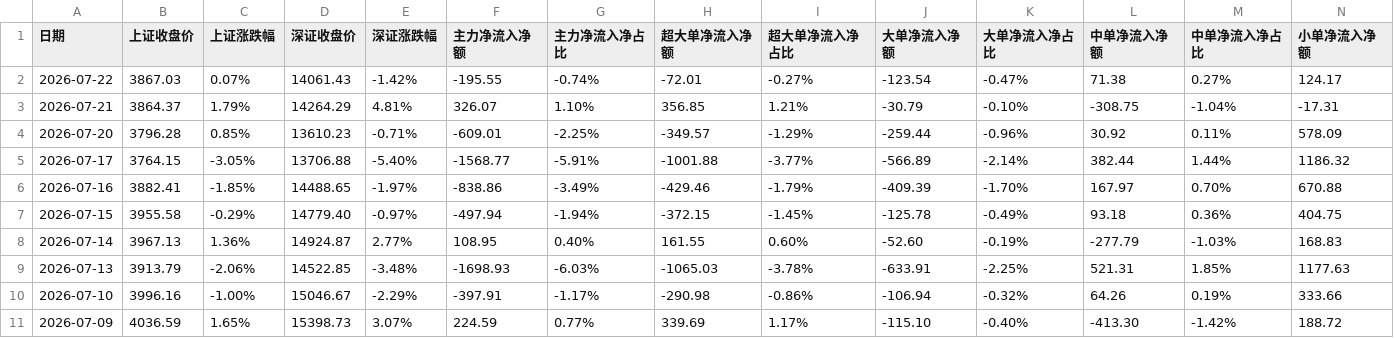
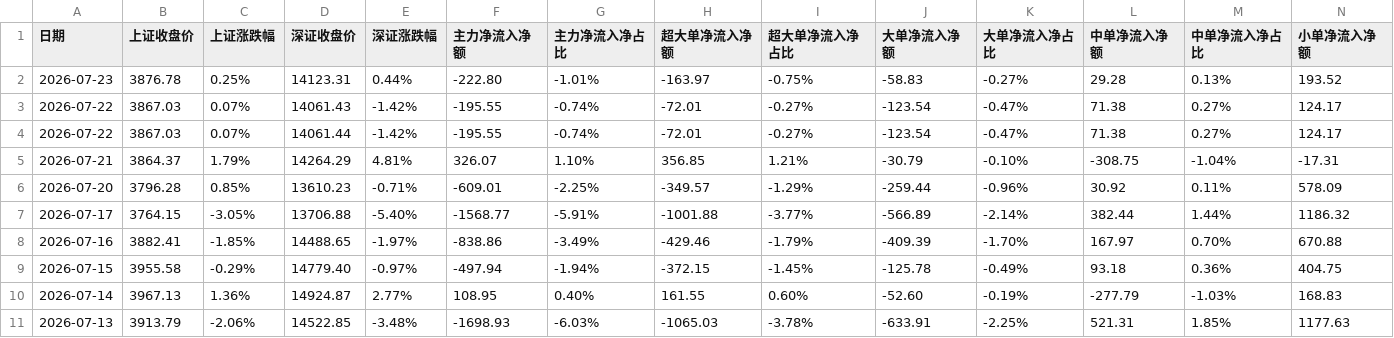
Before and after one commit to oosaka4649/showstocksT, a CSV file: cvs_search_app/data/dpzjlx.csv, drawn as a sheet; only a part is shown; the shorter side is filled out with more unchanged rows; rows hold the shown columns only; the diff names each change by its address in the sheet, - before the commit and + after, or states it on an @@ line.

```diff
--- a/cvs_search_app/data/dpzjlx.csv
+++ b/cvs_search_app/data/dpzjlx.csv
+row 2: 2026-07-23 | 3876.78 | 0.25% | 14123.31 | 0.44% | -222.80 | -1.01% | -163.97 | -0.75% | -58.83 | -0.27% | 29.28 | 0.13% | 193.52
+row 4: 2026-07-22 | 3867.03 | 0.07% | 14061.44 | -1.42% | -195.55 | -0.74% | -72.01 | -0.27% | -123.54 | -0.47% | 71.38 | 0.27% | 124.17
```
Also changed, not shown: 2 other files.
